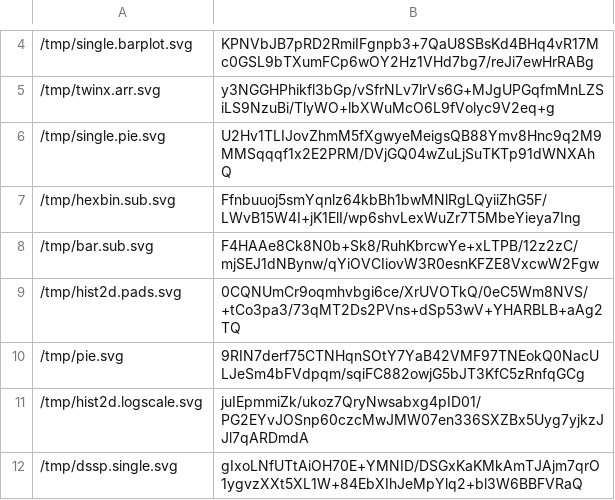
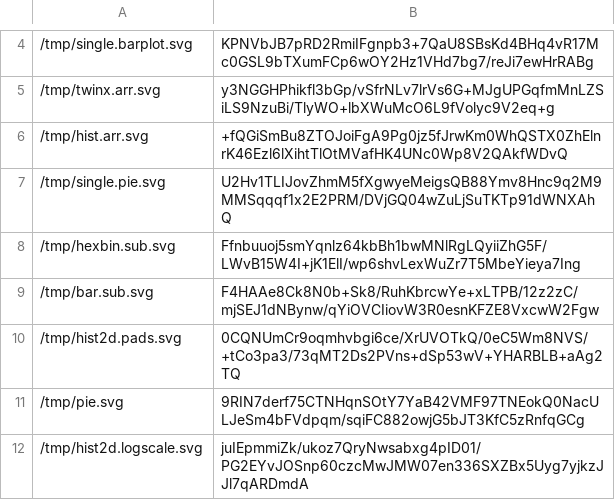
Before and after one commit to hhg7/MatPlotLib-Simple, a TSV file: t/sha.sums.tsv, drawn as a sheet; only a part is shown, gaps mark what is left out; the shorter side is filled out with more unchanged rows; the diff names each change by its address in the sheet, - before the commit and + after, or states it on an @@ line.

Commit message:
hist/write_data improvements

```diff
--- a/t/sha.sums.tsv
+++ b/t/sha.sums.tsv
+row 6: /tmp/hist.arr.svg | +fQGiSmBu8ZTOJoiFgA9Pg0jz5fJrwKm0WhQSTX0ZhElnrK46Ezl6lXihtTlOtMVafHK4UNc0Wp8V2QAkfWDvQ
```
Also changed, not shown: 43 other files.
